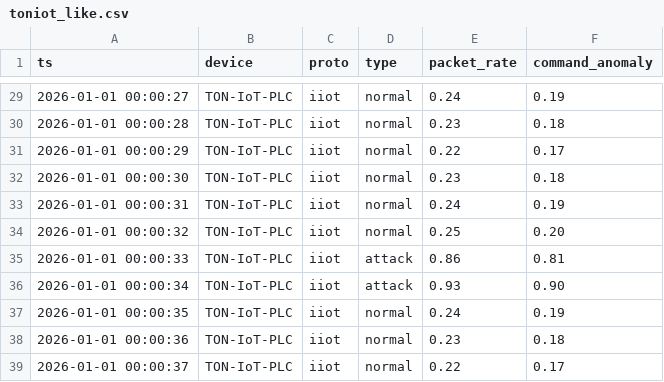
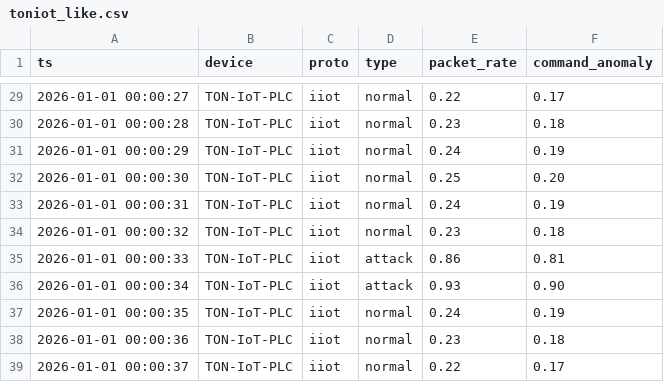
Before and after one commit to Daarxsn/XAITA-OT, a CSV file: data/demo/toniot_like.csv, drawn as a sheet; only a part is shown, gaps mark what is left out; the diff covers the shown part only.

```diff
--- a/data/demo/toniot_like.csv
+++ b/data/demo/toniot_like.csv
@@ -29,7 +29,7 @@ ts,device,proto,type,packet_rate,command_anomaly
-2026-01-01 00:00:27,TON-IoT-PLC,iiot,normal,0.24,0.19
+2026-01-01 00:00:27,TON-IoT-PLC,iiot,normal,0.22,0.17
 2026-01-01 00:00:28,TON-IoT-PLC,iiot,normal,0.23,0.18
-2026-01-01 00:00:29,TON-IoT-PLC,iiot,normal,0.22,0.17
-2026-01-01 00:00:30,TON-IoT-PLC,iiot,normal,0.23,0.18
+2026-01-01 00:00:29,TON-IoT-PLC,iiot,normal,0.24,0.19
+2026-01-01 00:00:30,TON-IoT-PLC,iiot,normal,0.25,0.20
 2026-01-01 00:00:31,TON-IoT-PLC,iiot,normal,0.24,0.19
-2026-01-01 00:00:32,TON-IoT-PLC,iiot,normal,0.25,0.20
+2026-01-01 00:00:32,TON-IoT-PLC,iiot,normal,0.23,0.18
 2026-01-01 00:00:33,TON-IoT-PLC,iiot,attack,0.86,0.81
```
Also changed, not shown: 34 edited cells elsewhere in this file.
